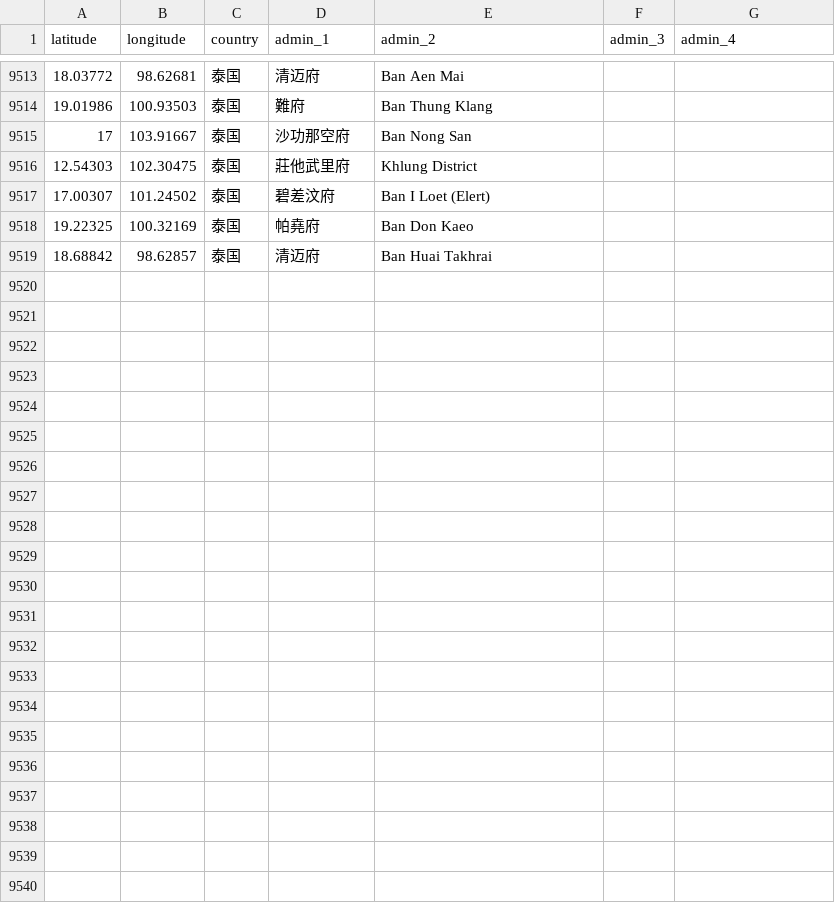
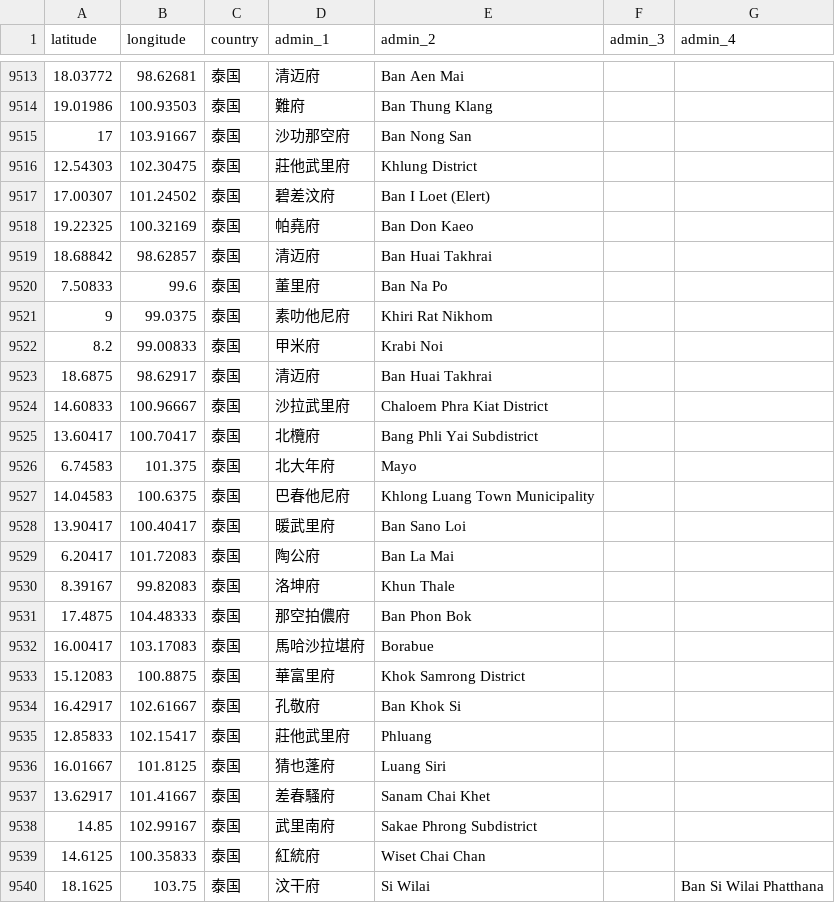
Before and after one commit to RxChi1d/immich-geodata-zh-tw, a CSV file: meta_data/TH.csv, drawn as a sheet; only a part is shown, gaps mark what is left out; the diff names each change by its address in the sheet, - before the commit and + after, or states it on an @@ line.

```diff
--- a/meta_data/TH.csv
+++ b/meta_data/TH.csv
+row 9520: 7.50833 | 99.6 | 泰国 | 董里府 | Ban Na Po
+row 9521: 9 | 99.0375 | 泰国 | 素叻他尼府 | Khiri Rat Nikhom
+row 9522: 8.2 | 99.00833 | 泰国 | 甲米府 | Krabi Noi
+row 9523: 18.6875 | 98.62917 | 泰国 | 清迈府 | Ban Huai Takhrai
+row 9524: 14.60833 | 100.96667 | 泰国 | 沙拉武里府 | Chaloem Phra Kiat District
+row 9525: 13.60417 | 100.70417 | 泰国 | 北欖府 | Bang Phli Yai Subdistrict
+row 9526: 6.74583 | 101.375 | 泰国 | 北大年府 | Mayo
+row 9527: 14.04583 | 100.6375 | 泰国 | 巴春他尼府 | Khlong Luang Town Municipality
+row 9528: 13.90417 | 100.40417 | 泰国 | 暖武里府 | Ban Sano Loi
+row 9529: 6.20417 | 101.72083 | 泰国 | 陶公府 | Ban La Mai
+row 9530: 8.39167 | 99.82083 | 泰国 | 洛坤府 | Khun Thale
+row 9531: 17.4875 | 104.48333 | 泰国 | 那空拍儂府 | Ban Phon Bok
+row 9532: 16.00417 | 103.17083 | 泰国 | 馬哈沙拉堪府 | Borabue
+row 9533: 15.12083 | 100.8875 | 泰国 | 華富里府 | Khok Samrong District
+row 9534: 16.42917 | 102.61667 | 泰国 | 孔敬府 | Ban Khok Si
+row 9535: 12.85833 | 102.15417 | 泰国 | 莊他武里府 | Phluang
+row 9536: 16.01667 | 101.8125 | 泰国 | 猜也蓬府 | Luang Siri
+row 9537: 13.62917 | 101.41667 | 泰国 | 差春騷府 | Sanam Chai Khet
+row 9538: 14.85 | 102.99167 | 泰国 | 武里南府 | Sakae Phrong Subdistrict
+row 9539: 14.6125 | 100.35833 | 泰国 | 紅統府 | Wiset Chai Chan
+row 9540: 18.1625 | 103.75 | 泰国 | 汶干府 | Si Wilai |  | Ban Si Wilai Phatthana
```
